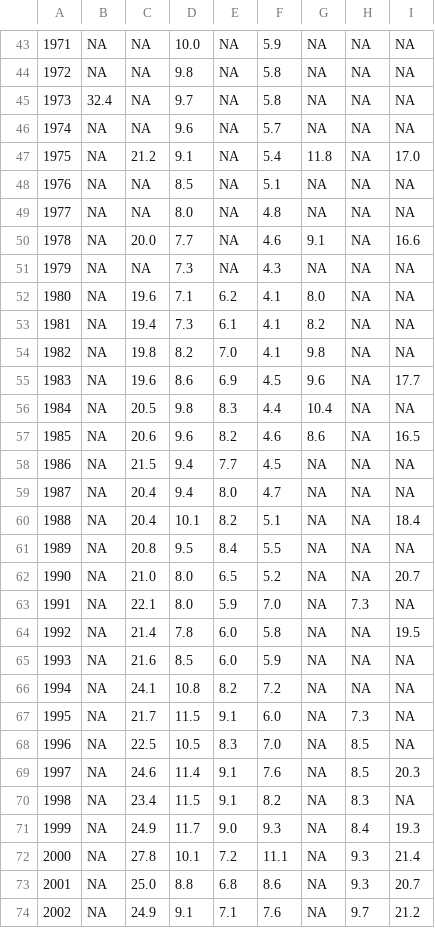
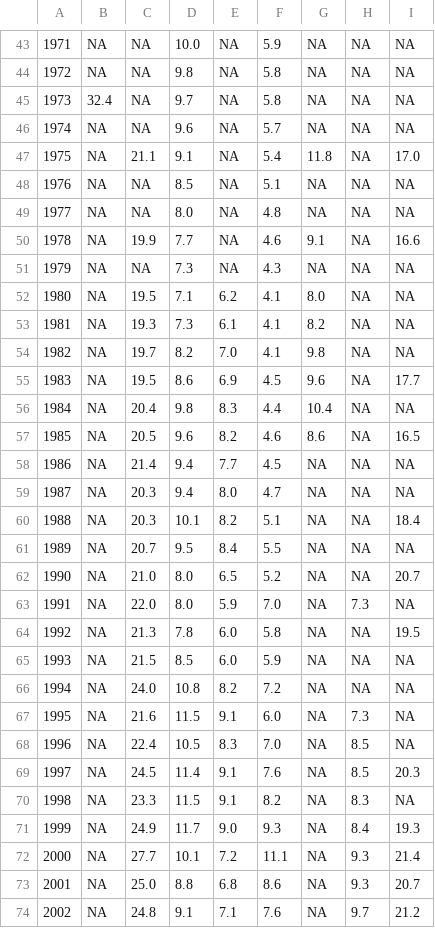
Before and after one commit to owid/chartbook, a CSV file: Sweden/bottom_chart.csv, drawn as a sheet; only a part is shown, gaps mark what is left out; the diff covers the shown part only; the diff names each change by its address in the sheet, - before the commit and + after, or states it on an @@ line.

Commit message:
sweden

```diff
--- a/Sweden/bottom_chart.csv
+++ b/Sweden/bottom_chart.csv
-C47: 21.2
+C47: 21.1
-C50: 20.0
+C50: 19.9
-C52: 19.6
+C52: 19.5
-C53: 19.4
+C53: 19.3
-C54: 19.8
+C54: 19.7
-C55: 19.6
+C55: 19.5
-C56: 20.5
+C56: 20.4
-C57: 20.6
+C57: 20.5
-C58: 21.5
+C58: 21.4
-C59:C60: 20.4
+C59:C60: 20.3
-C61: 20.8
+C61: 20.7
-C63: 22.1
+C63: 22.0
-C64: 21.4
+C64: 21.3
-C65: 21.6
+C65: 21.5
-C66: 24.1
+C66: 24.0
-C67: 21.7
+C67: 21.6
-C68: 22.5
+C68: 22.4
-C69: 24.6
+C69: 24.5
-C70: 23.4
+C70: 23.3
-C72: 27.8
+C72: 27.7
-C74: 24.9
+C74: 24.8
```
Also changed, not shown: 18 edited cells elsewhere in this file, 3 other files.
